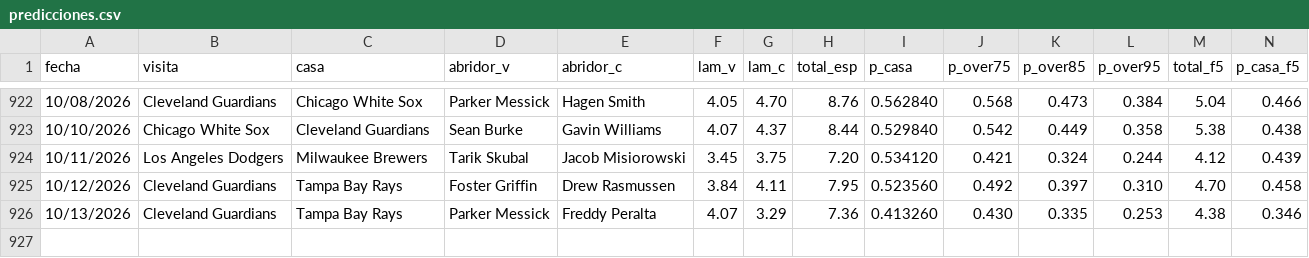
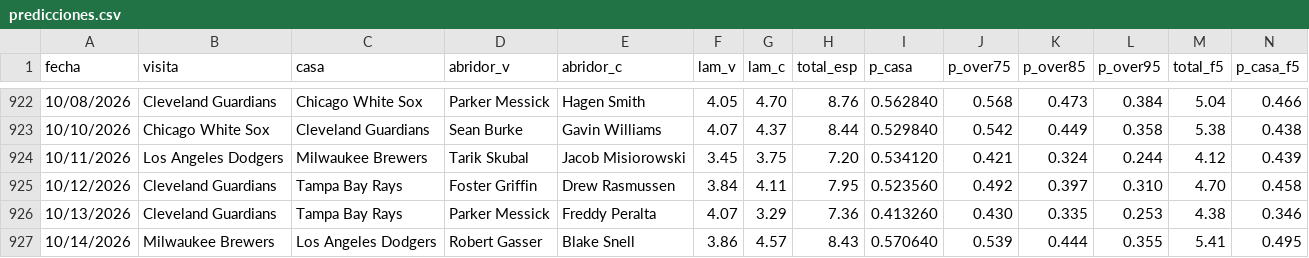
Before and after one commit to Robert123712/MODELO-MLB-V02, a CSV file: predicciones.csv, drawn as a sheet; only a part is shown, gaps mark what is left out; rows hold the shown columns only; the diff names each change by its address in the sheet, - before the commit and + after, or states it on an @@ line.

```diff
--- a/predicciones.csv
+++ b/predicciones.csv
+row 927: 10/14/2026 | Milwaukee Brewers | Los Angeles Dodgers | Robert Gasser | Blake Snell | 3.86 | 4.57 | 8.43 | 0.570640 | 0.539 | 0.444 | 0.355 | 5.41 | 0.495
```
Also changed, not shown: precios.csv, 5 other files.
